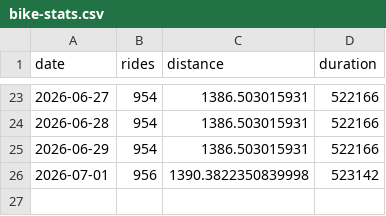
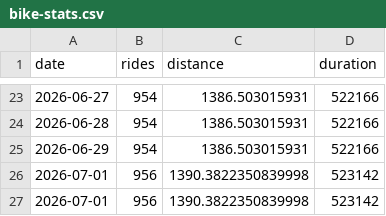
Before and after one commit to tatimblin/whois.timblin.io, a CSV file: src/bike-stats.csv, drawn as a sheet; only a part is shown, gaps mark what is left out.

```diff
--- a/src/bike-stats.csv
+++ b/src/bike-stats.csv
@@ -26 +26,2 @@ date,rides,distance,duration
 2026-07-01,956,1390.3822350839998,523142
+2026-07-01,956,1390.3822350839998,523142
```
